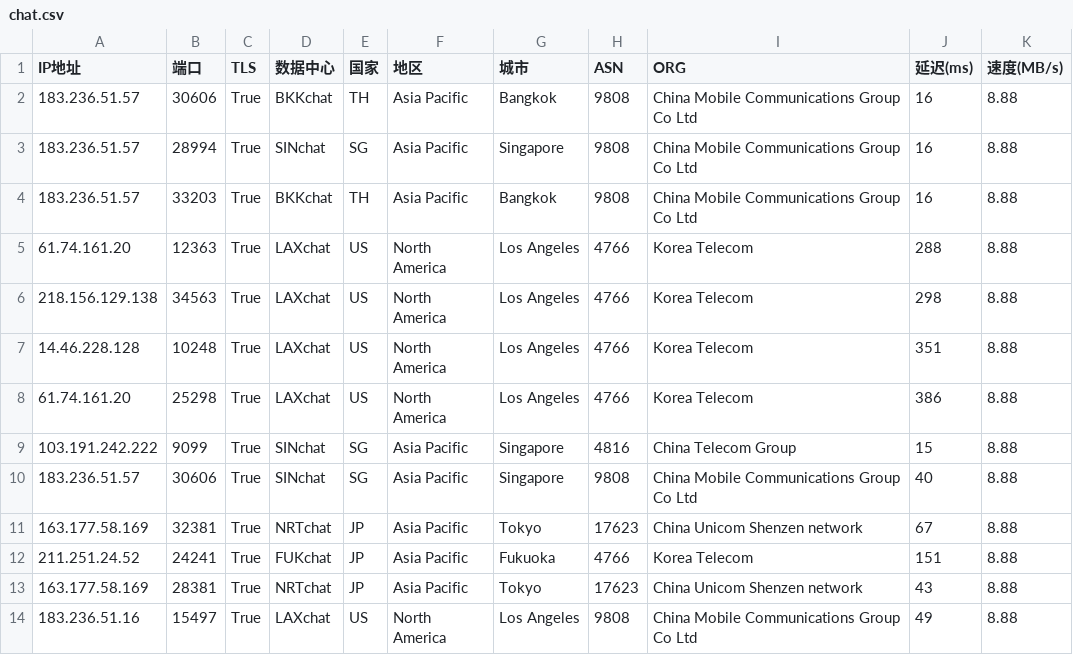
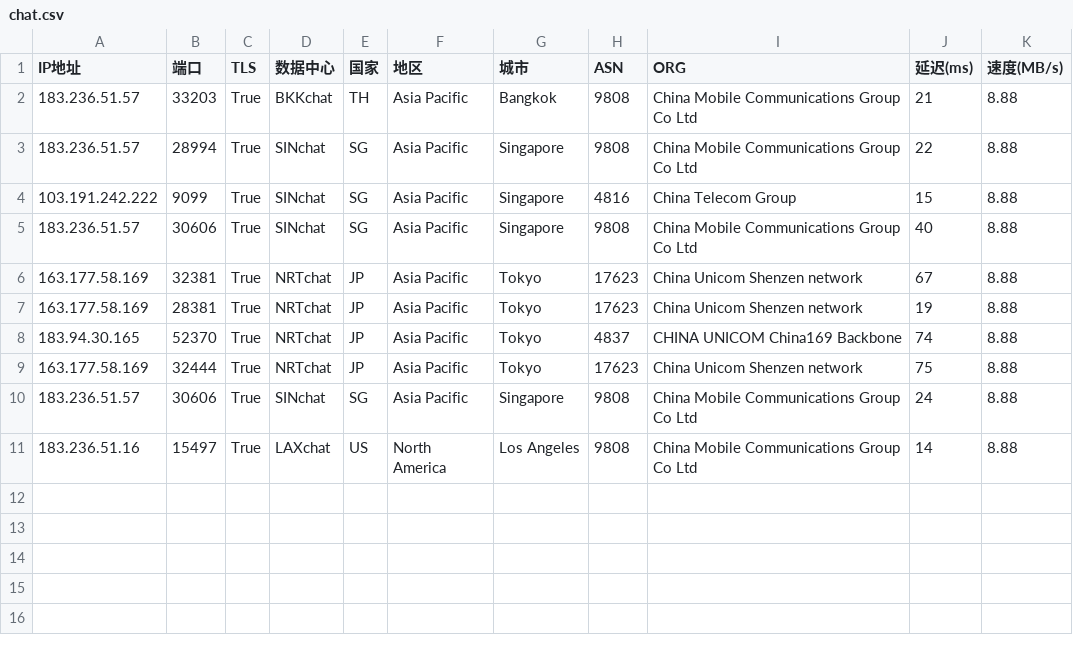
Before and after one commit to dingdingdang22/newini, a CSV file: chat.csv, drawn as a sheet.

Commit message:
更新 chat.csv 文件

```diff
--- a/chat.csv
+++ b/chat.csv
@@ -1,9 +1,4 @@
 IP地址,端口,TLS,数据中心,国家,地区,城市,ASN,ORG,延迟(ms),速度(MB/s)
-183.236.51.57,30606,True,BKKchat,TH,Asia Pacific,Bangkok,9808,China Mobile Communications Group Co Ltd,16,8.88
-183.236.51.57,28994,True,SINchat,SG,Asia Pacific,Singapore,9808,China Mobile Communications Group Co Ltd,16,8.88
-183.236.51.57,33203,True,BKKchat,TH,Asia Pacific,Bangkok,9808,China Mobile Communications Group Co Ltd,16,8.88
-61.74.161.20,12363,True,LAXchat,US,North America,Los Angeles,4766,Korea Telecom,288,8.88
-218.156.129.138,34563,True,LAXchat,US,North America,Los Angeles,4766,Korea Telecom,298,8.88
-14.46.228.128,10248,True,LAXchat,US,North America,Los Angeles,4766,Korea Telecom,351,8.88
-61.74.161.20,25298,True,LAXchat,US,North America,Los Angeles,4766,Korea Telecom,386,8.88
+183.236.51.57,33203,True,BKKchat,TH,Asia Pacific,Bangkok,9808,China Mobile Communications Group Co Ltd,21,8.88
+183.236.51.57,28994,True,SINchat,SG,Asia Pacific,Singapore,9808,China Mobile Communications Group Co Ltd,22,8.88
 103.191.242.222,9099,True,SINchat,SG,Asia Pacific,Singapore,4816,China Telecom Group,15,8.88
@@ -11,4 +6,6 @@ IP地址,端口,TLS,数据中心,国家,地区,城市,ASN,ORG,延迟(ms),速度(
 163.177.58.169,32381,True,NRTchat,JP,Asia Pacific,Tokyo,17623,China Unicom Shenzen network,67,8.88
-211.251.24.52,24241,True,FUKchat,JP,Asia Pacific,Fukuoka,4766,Korea Telecom,151,8.88
-163.177.58.169,28381,True,NRTchat,JP,Asia Pacific,Tokyo,17623,China Unicom Shenzen network,43,8.88
-183.236.51.16,15497,True,LAXchat,US,North America,Los Angeles,9808,China Mobile Communications Group Co Ltd,49,8.88
+163.177.58.169,28381,True,NRTchat,JP,Asia Pacific,Tokyo,17623,China Unicom Shenzen network,19,8.88
+183.94.30.165,52370,True,NRTchat,JP,Asia Pacific,Tokyo,4837,CHINA UNICOM China169 Backbone,74,8.88
+163.177.58.169,32444,True,NRTchat,JP,Asia Pacific,Tokyo,17623,China Unicom Shenzen network,75,8.88
+183.236.51.57,30606,True,SINchat,SG,Asia Pacific,Singapore,9808,China Mobile Communications Group Co Ltd,24,8.88
+183.236.51.16,15497,True,LAXchat,US,North America,Los Angeles,9808,China Mobile Communications Group Co Ltd,14,8.88
```
